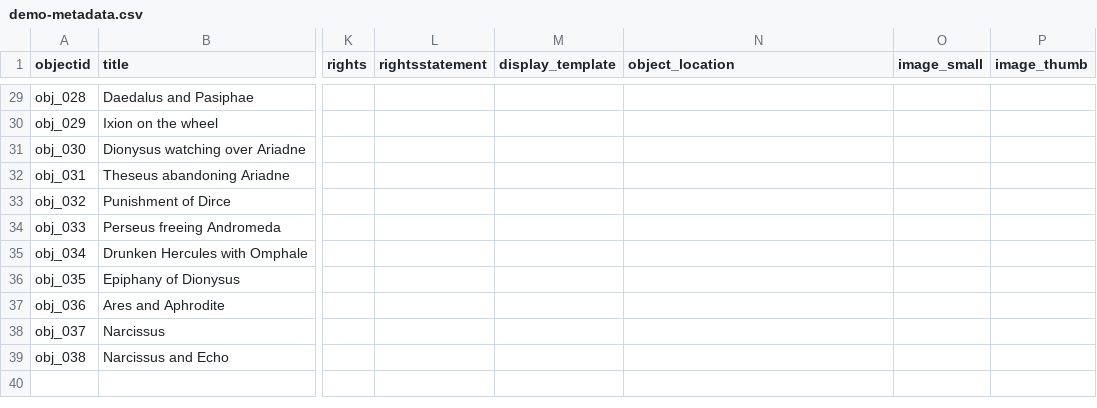
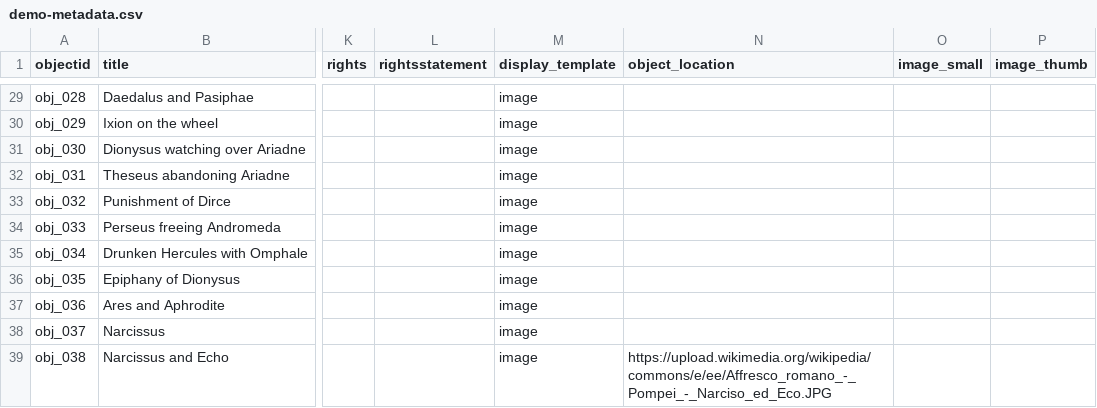
Before and after one commit to knspears/romanwallpaintingindex, a CSV file: _data/demo-metadata.csv, drawn as a sheet; only a part is shown, gaps mark what is left out; the diff covers the shown part only; the diff names each change by its address in the sheet, - before the commit and + after, or states it on an @@ line.

```diff
--- a/_data/demo-metadata.csv
+++ b/_data/demo-metadata.csv
-M29:M39 (display_template): (empty)
+M29:M39 (display_template): image
-N39 (object_location): (empty)
+N39 (object_location): https://upload.wikimedia.org/wikipedia/commons/e/ee/Affresco_romano_-_Pompei_-_Narciso_ed_Eco.JPG
```
Also changed, not shown: 27 edited cells elsewhere in this file.
